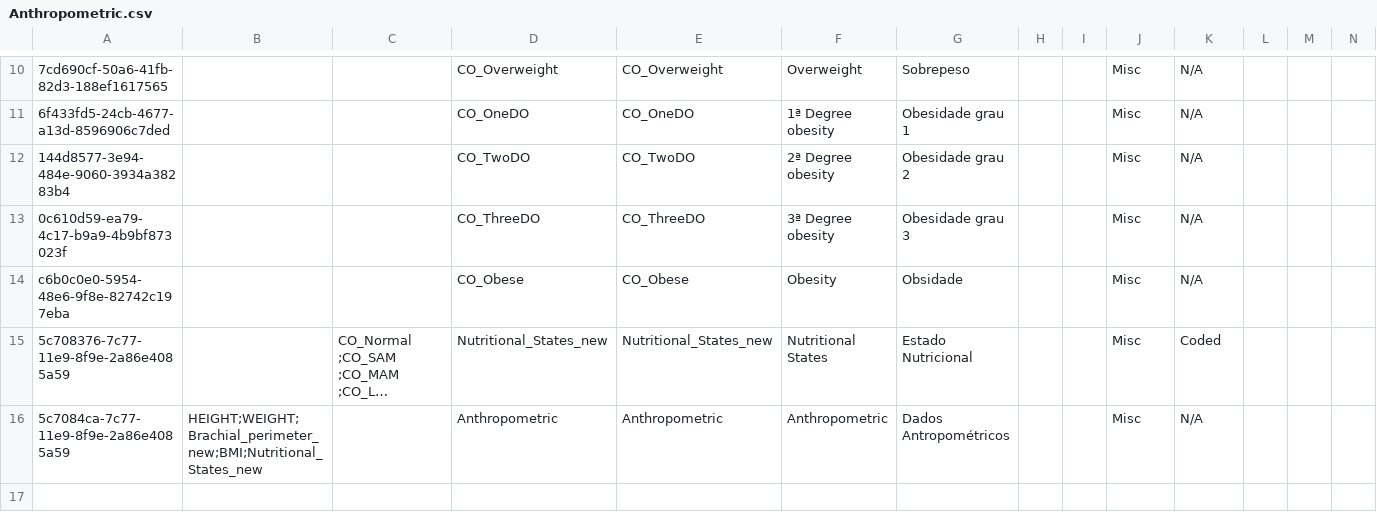
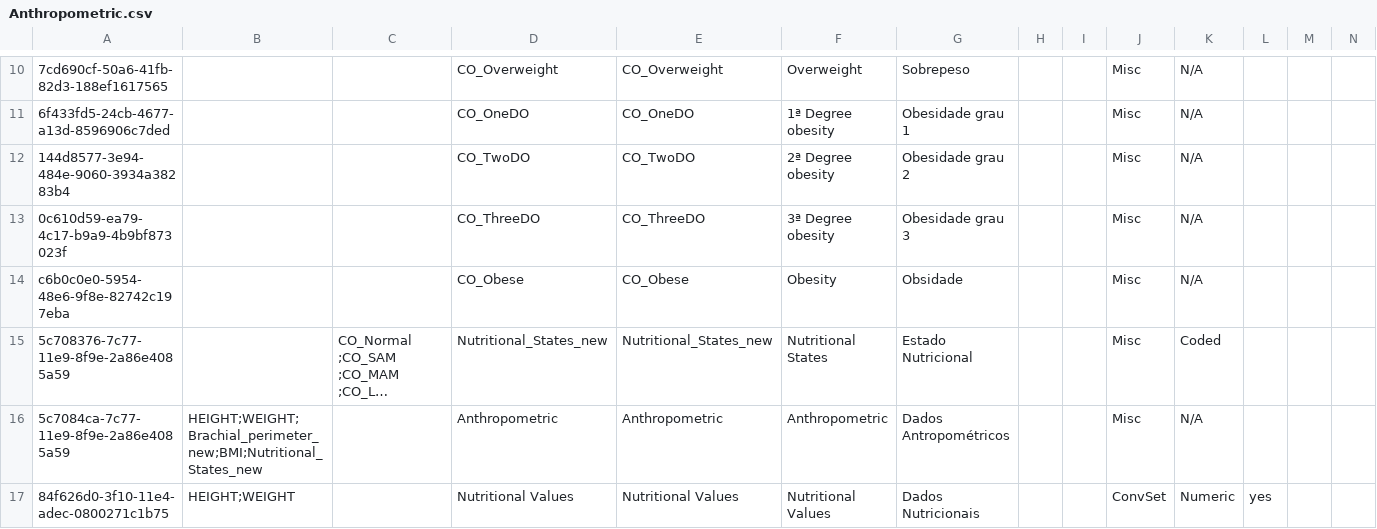
Before and after one commit to esaude/sesp-bahmni-metadata, a CSV file: configuration/concepts/Anthropometric.csv, drawn as a sheet; only a part is shown, gaps mark what is left out; long unchanged cells end in …; rows hold the shown columns only; the diff names each change by its address in the sheet, - before the commit and + after, or states it on an @@ line.

Commit message:
Updates Nutritional values concept for pt_BR

```diff
--- a/configuration/concepts/Anthropometric.csv
+++ b/configuration/concepts/Anthropometric.csv
+row 17: 84f626d0-3f10-11e4-adec-0800271c1b75 | HEIGHT;WEIGHT |  | Nutritional Values | Nutritional Values | Nutritional Values | Dados Nutricionais |  |  | ConvSet | Numeric | yes
```
